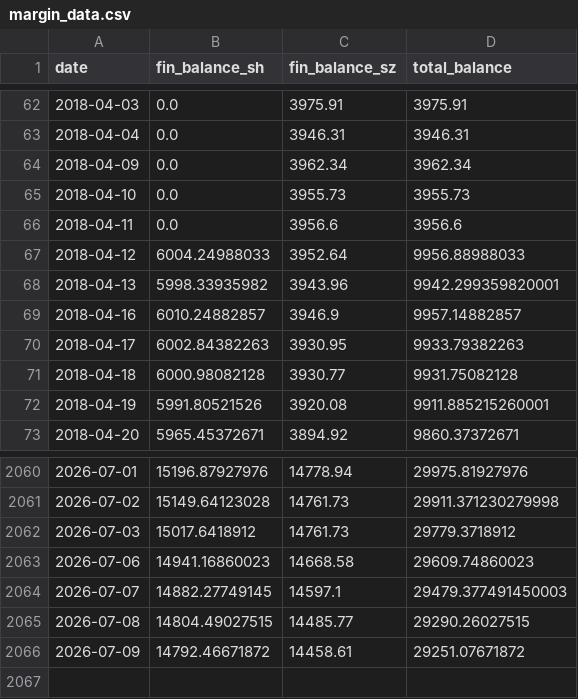
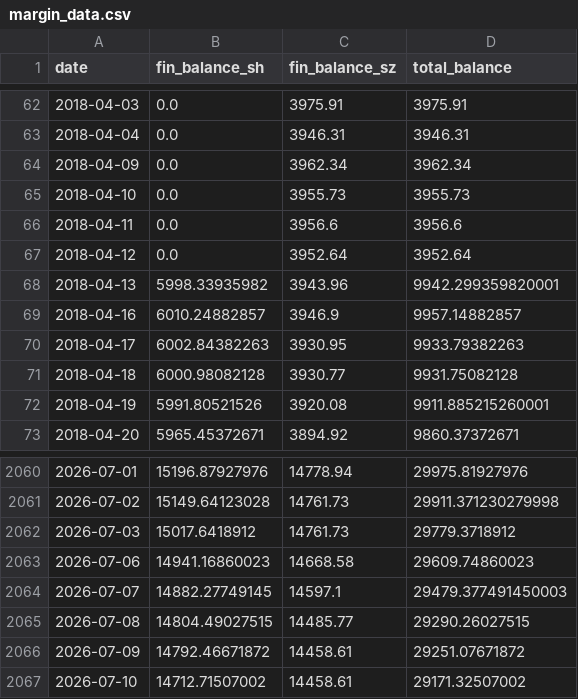
Before and after one commit to loulouD88/trader_test, a CSV file: data/margin_data.csv, drawn as a sheet; only a part is shown, gaps mark what is left out.

```diff
--- a/data/margin_data.csv
+++ b/data/margin_data.csv
@@ -66,3 +66,3 @@ date,fin_balance_sh,fin_balance_sz,total_balance
 2018-04-11,0.0,3956.6,3956.6
-2018-04-12,6004.24988033,3952.64,9956.88988033
+2018-04-12,0.0,3952.64,3952.64
 2018-04-13,5998.33935982,3943.96,9942.299359820001
@@ -2066 +2066,2 @@ date,fin_balance_sh,fin_balance_sz,total_balance
 2026-07-09,14792.46671872,14458.61,29251.07671872
+2026-07-10,14712.71507002,14458.61,29171.32507002
```
Also changed, not shown: data/margin_sz_raw.csv, fund_flow_data/flow_10d.csv, 4 other files.
